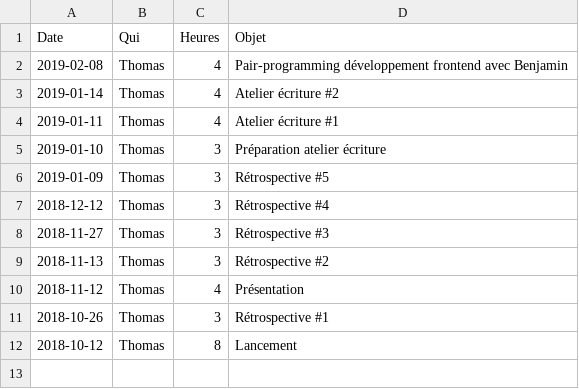
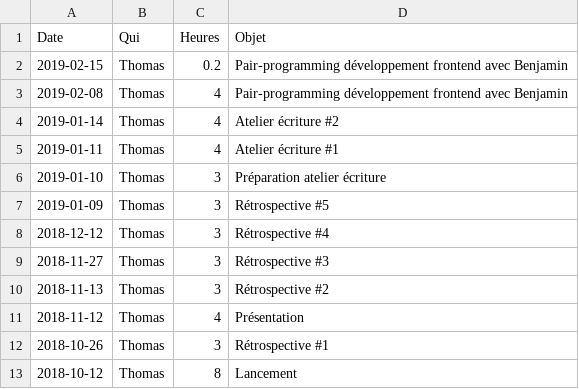
Before and after one commit to medialab/website, a CSV file: docs/budget.csv, drawn as a sheet.

Commit message:
⏳ +0.2j

```diff
--- a/docs/budget.csv
+++ b/docs/budget.csv
@@ -1,2 +1,3 @@
 Date,Qui,Heures,Objet
+2019-02-15,Thomas,0.2,Pair-programming développement frontend avec Benjamin
 2019-02-08,Thomas,4,Pair-programming développement frontend avec Benjamin
```
